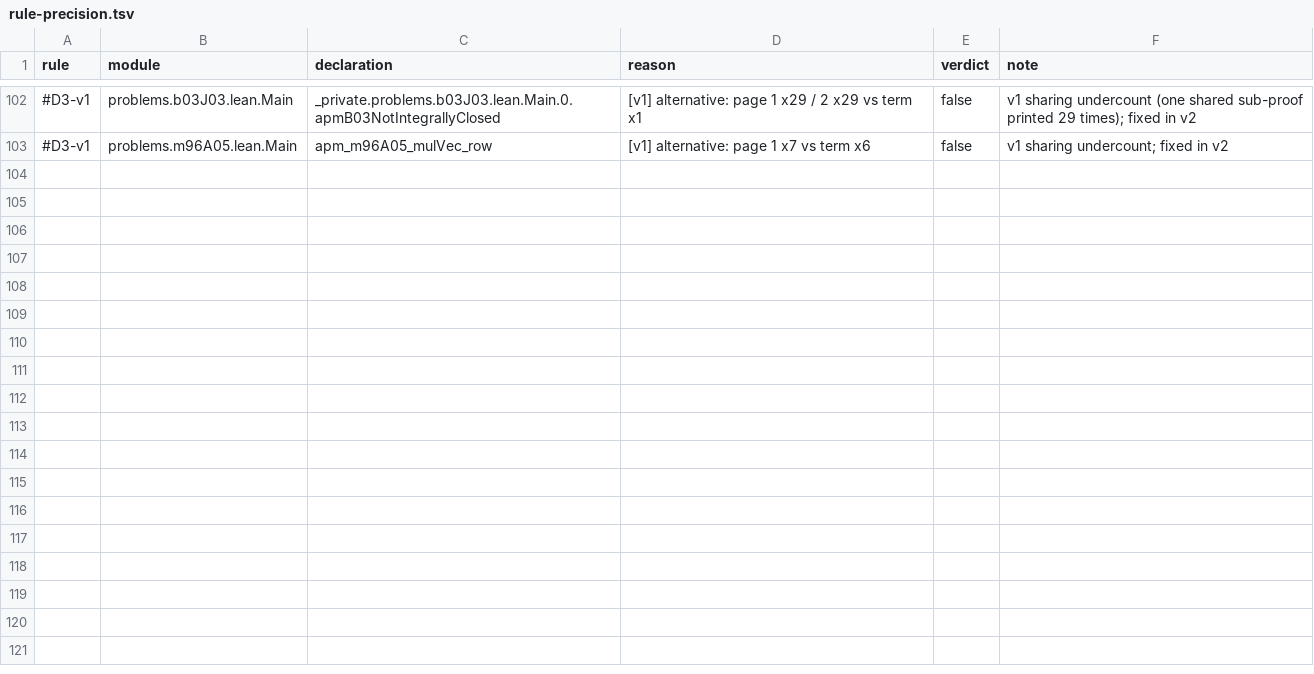
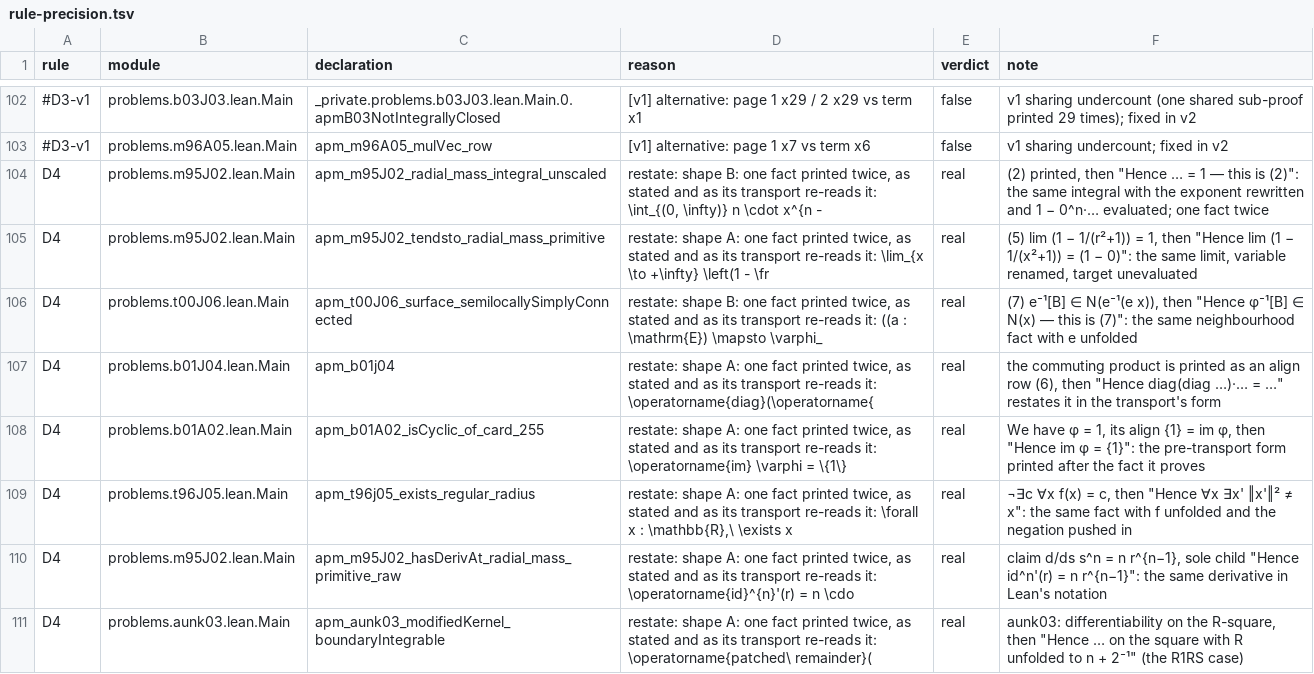
Before and after one commit to tothedarktowercame/futon4, a TSV file: holes/labs/E-paperprinter-cleanup/endgame/rule-precision.tsv, drawn as a sheet; only a part is shown, gaps mark what is left out; the diff covers the shown part only; the diff names each change by its address in the sheet, - before the commit and + after, or states it on an @@ line.

```diff
--- a/holes/labs/E-paperprinter-cleanup/endgame/rule-precision.tsv
+++ b/holes/labs/E-paperprinter-cleanup/endgame/rule-precision.tsv
+row 104: D4 | problems.m95J02.lean.Main | apm_m95J02_radial_mass_integral_unscaled | restate: shape B: one fact printed twice, as stated and as its transport re-reads it: \int_{(0, \infty)} n \cdot x^{n - | real | (2) printed, then "Hence … = 1 — this is (2)": the same integral with the exponent rewritten and 1 − 0^n·… evaluated; one fact twice
+row 105: D4 | problems.m95J02.lean.Main | apm_m95J02_tendsto_radial_mass_primitive | restate: shape A: one fact printed twice, as stated and as its transport re-reads it: \lim_{x \to +\infty} \left(1 - \fr | real | (5) lim (1 − 1/(r²+1)) = 1, then "Hence lim (1 − 1/(x²+1)) = (1 − 0)": the same limit, variable renamed, target unevaluated
+row 106: D4 | problems.t00J06.lean.Main | apm_t00J06_surface_semilocallySimplyConnected | restate: shape B: one fact printed twice, as stated and as its transport re-reads it: ((a : \mathrm{E}) \mapsto \varphi_ | real | (7) e⁻¹[B] ∈ N(e⁻¹(e x)), then "Hence φ⁻¹[B] ∈ N(x) — this is (7)": the same neighbourhood fact with e unfolded
+row 107: D4 | problems.b01J04.lean.Main | apm_b01j04 | restate: shape A: one fact printed twice, as stated and as its transport re-reads it: \operatorname{diag}(\operatorname{ | real | the commuting product is printed as an align row (6), then "Hence diag(diag …)·… = …" restates it in the transport's form
+row 108: D4 | problems.b01A02.lean.Main | apm_b01A02_isCyclic_of_card_255 | restate: shape A: one fact printed twice, as stated and as its transport re-reads it: \operatorname{im} \varphi = \{1\} | real | We have φ = 1, its align {1} = im φ, then "Hence im φ = {1}": the pre-transport form printed after the fact it proves
+row 109: D4 | problems.t96J05.lean.Main | apm_t96j05_exists_regular_radius | restate: shape A: one fact printed twice, as stated and as its transport re-reads it: \forall x : \mathbb{R},\ \exists x | real | ¬∃c ∀x f(x) = c, then "Hence ∀x ∃x' ‖x'‖² ≠ x": the same fact with f unfolded and the negation pushed in
+row 110: D4 | problems.m95J02.lean.Main | apm_m95J02_hasDerivAt_radial_mass_primitive_raw | restate: shape A: one fact printed twice, as stated and as its transport re-reads it: \operatorname{id}^{n}'(r) = n \cdo | real | claim d/ds s^n = n r^{n−1}, sole child "Hence id^n'(r) = n r^{n−1}": the same derivative in Lean's notation
+row 111: D4 | problems.aunk03.lean.Main | apm_aunk03_modifiedKernel_boundaryIntegrable | restate: shape A: one fact printed twice, as stated and as its transport re-reads it: \operatorname{patched\ remainder}( | real | aunk03: differentiability on the R-square, then "Hence … on the square with R unfolded to n + 2⁻¹" (the R1RS case)
```
Also changed, not shown: 7 added rows elsewhere in this file, holes/labs/E-paperprinter-cleanup/endgame/grammar-ledger.tsv, holes/labs/E-paperprinter-cleanup/endgame/rule-validation.tsv, 3 other files.
